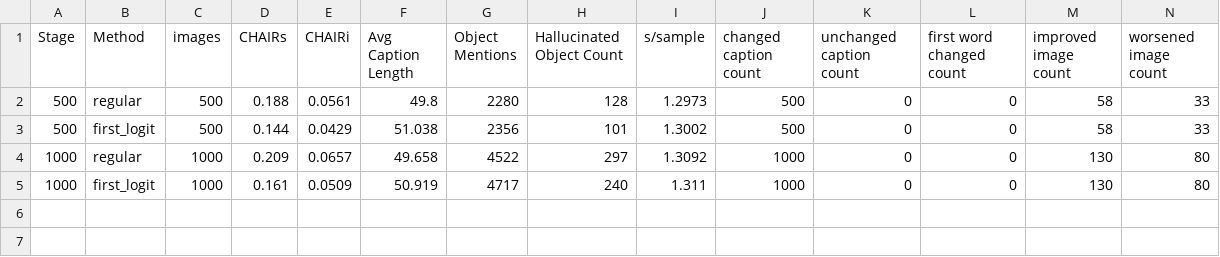
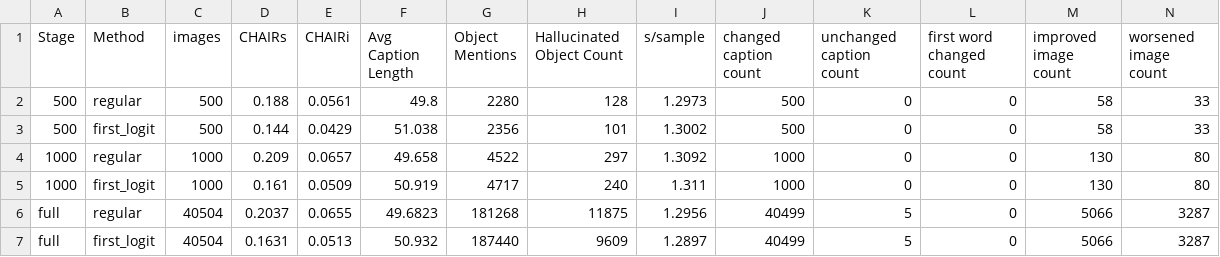
Before and after one commit to Seren666/training-free_hallucination, a CSV file: project_context/baseline_notes/coco_chair_full_metrics.csv, drawn as a sheet; only a part is shown; rows hold the shown columns only; the diff names each change by its address in the sheet, - before the commit and + after, or states it on an @@ line.

Commit message:
docs: add coco-chair full confirmation audit

```diff
--- a/project_context/baseline_notes/coco_chair_full_metrics.csv
+++ b/project_context/baseline_notes/coco_chair_full_metrics.csv
+row 6: full | regular | 40504 | 0.2037 | 0.0655 | 49.6823 | 181268 | 11875 | 1.2956 | 40499 | 5 | 0 | 5066 | 3287
+row 7: full | first_logit | 40504 | 0.1631 | 0.0513 | 50.932 | 187440 | 9609 | 1.2897 | 40499 | 5 | 0 | 5066 | 3287
```
Also changed, not shown: 1 other file.
